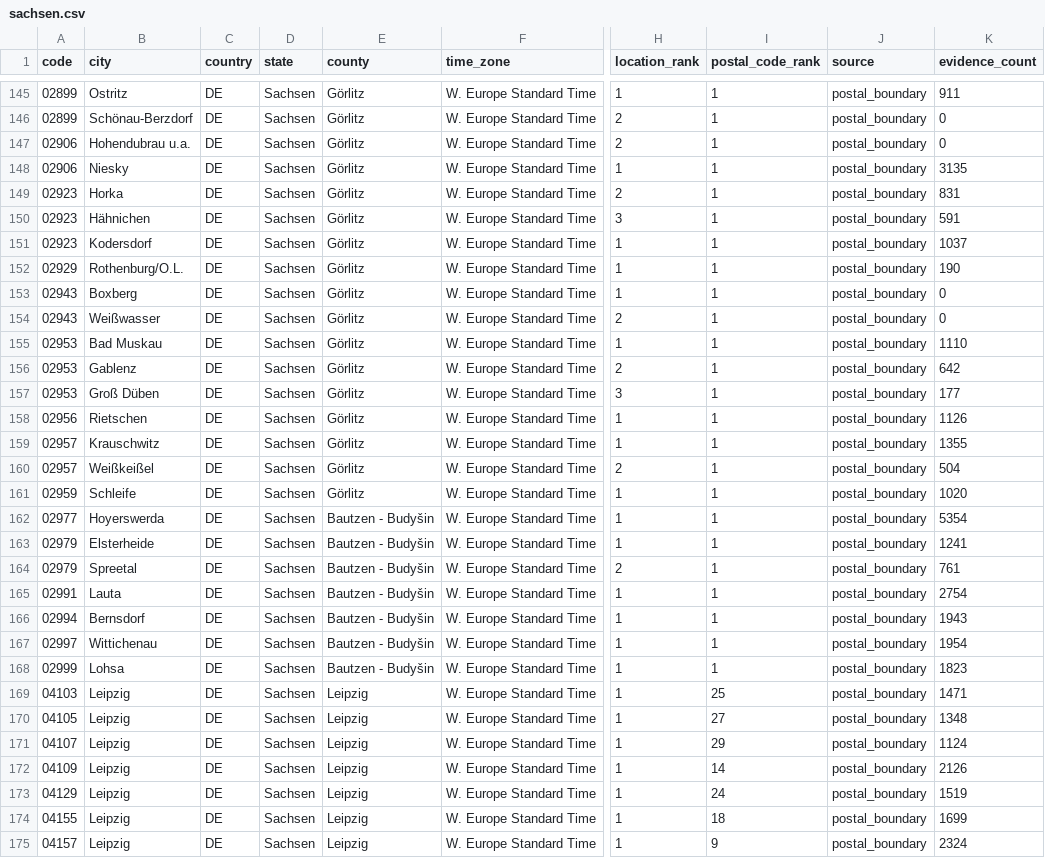
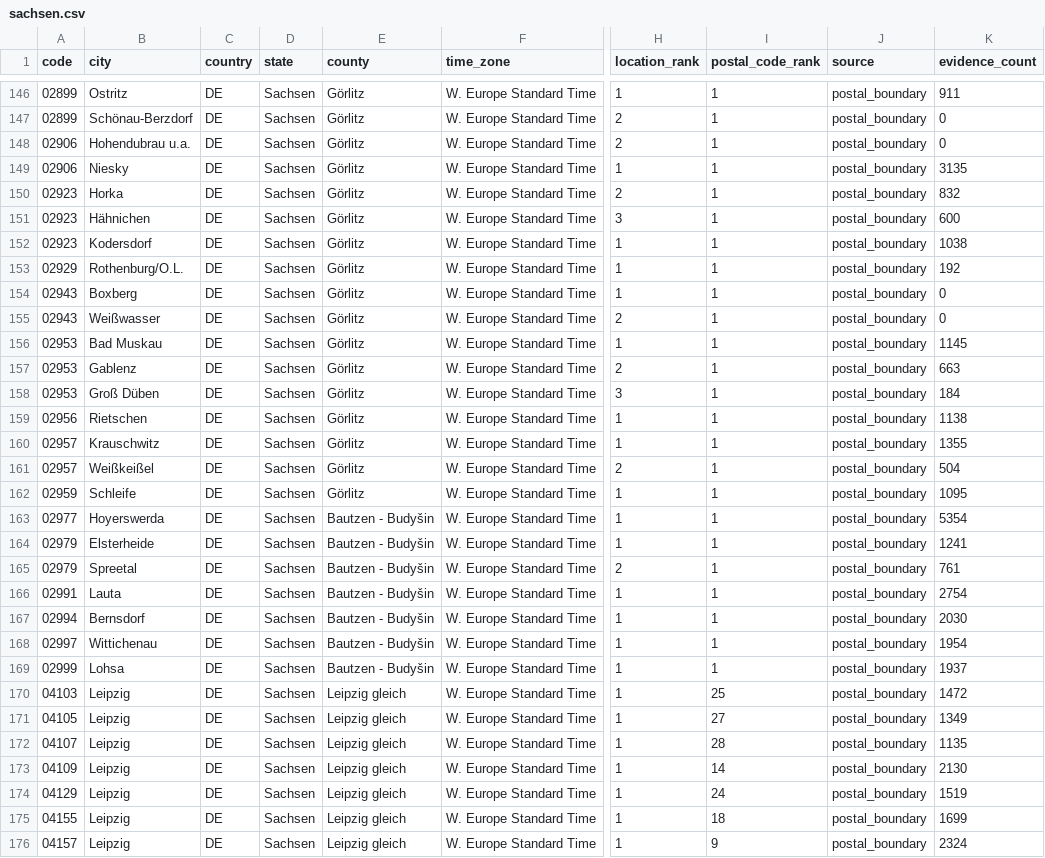
Before and after one commit to Schoenfeld-Solutions/open-postal-codes, a CSV file: data/regional/v1/de/post_code/sachsen.csv, drawn as a sheet; only a part is shown, gaps mark what is left out; addresses are those after the commit; the diff covers the shown part only; the diff names each change by its address in the sheet, - before the commit and + after, or states it on an @@ line.

```diff
--- a/data/regional/v1/de/post_code/sachsen.csv
+++ b/data/regional/v1/de/post_code/sachsen.csv
-K150 (evidence_count): 831
+K150 (evidence_count): 832
-K151 (evidence_count): 591
+K151 (evidence_count): 600
-K152 (evidence_count): 1037
+K152 (evidence_count): 1038
-K153 (evidence_count): 190
+K153 (evidence_count): 192
-K156 (evidence_count): 1110
+K156 (evidence_count): 1145
-K157 (evidence_count): 642
+K157 (evidence_count): 663
-K158 (evidence_count): 177
+K158 (evidence_count): 184
-K159 (evidence_count): 1126
+K159 (evidence_count): 1138
-K162 (evidence_count): 1020
+K162 (evidence_count): 1095
-K167 (evidence_count): 1943
+K167 (evidence_count): 2030
-K169 (evidence_count): 1823
+K169 (evidence_count): 1937
-E170:E176 (county): Leipzig
+E170:E176 (county): Leipzig gleich
-K170 (evidence_count): 1471
+K170 (evidence_count): 1472
-K171 (evidence_count): 1348
+K171 (evidence_count): 1349
-I172 (postal_code_rank): 29
+I172 (postal_code_rank): 28
-K172 (evidence_count): 1124
+K172 (evidence_count): 1135
-K173 (evidence_count): 2126
+K173 (evidence_count): 2130
```
Also changed, not shown: 1 added row and 140 edited cells elsewhere in this file, data/public/v1/de/post_code.csv, data/regional/v1/ch/post_code/switzerland.csv, 25 other files.
